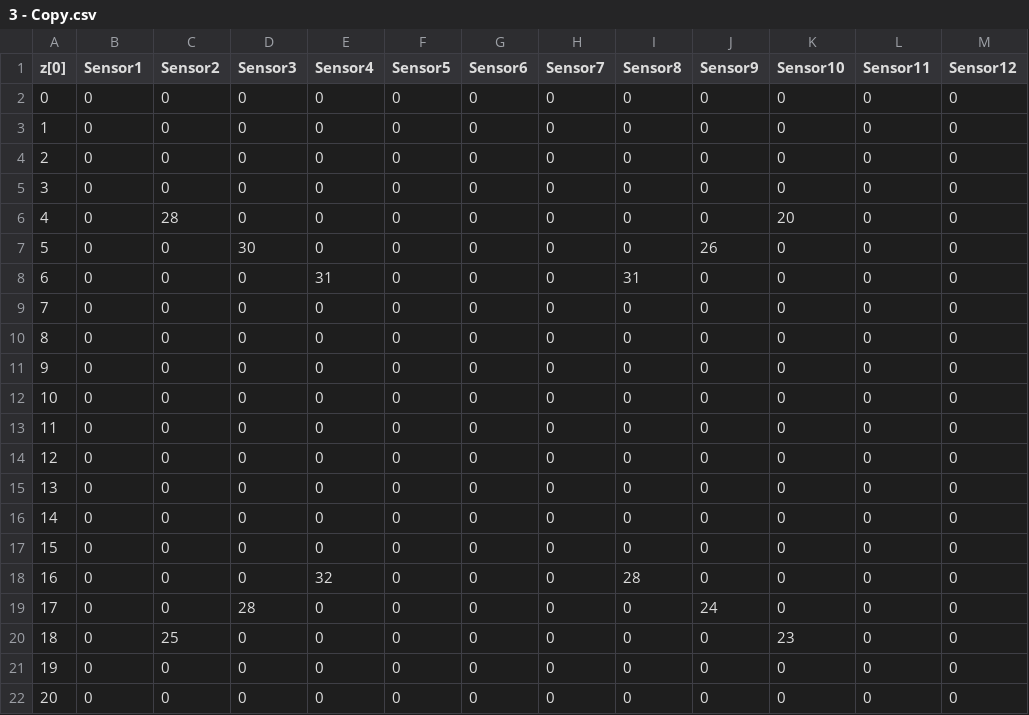
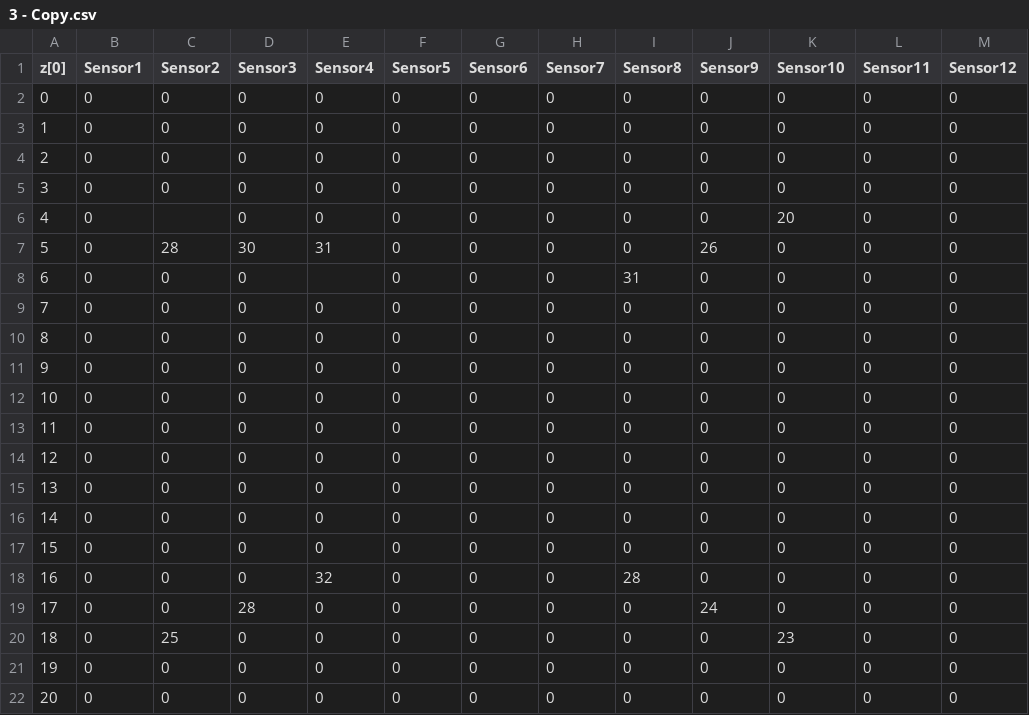
Before and after one commit to arifkurniawan/tugasakhir, a CSV file: 3 - Copy.csv, drawn as a sheet.

Commit message:
Update 3 - Copy.csv

```diff
--- a/3 - Copy.csv
+++ b/3 - Copy.csv
@@ -5,5 +5,5 @@ z[0],Sensor1,Sensor2,Sensor3,Sensor4,Sensor5,Sensor6,Sensor7,Sensor8,Sensor9,Sen
 3,0,0,0,0,0,0,0,0,0,0,0,0
-4,0,28,0,0,0,0,0,0,0,20,0,0
-5,0,0,30,0,0,0,0,0,26,0,0,0
-6,0,0,0,31,0,0,0,31,0,0,0,0
+4,0,,0,0,0,0,0,0,0,20,0,0
+5,0,28,30,31,0,0,0,0,26,0,0,0
+6,0,0,0,,0,0,0,31,0,0,0,0
 7,0,0,0,0,0,0,0,0,0,0,0,0
```
